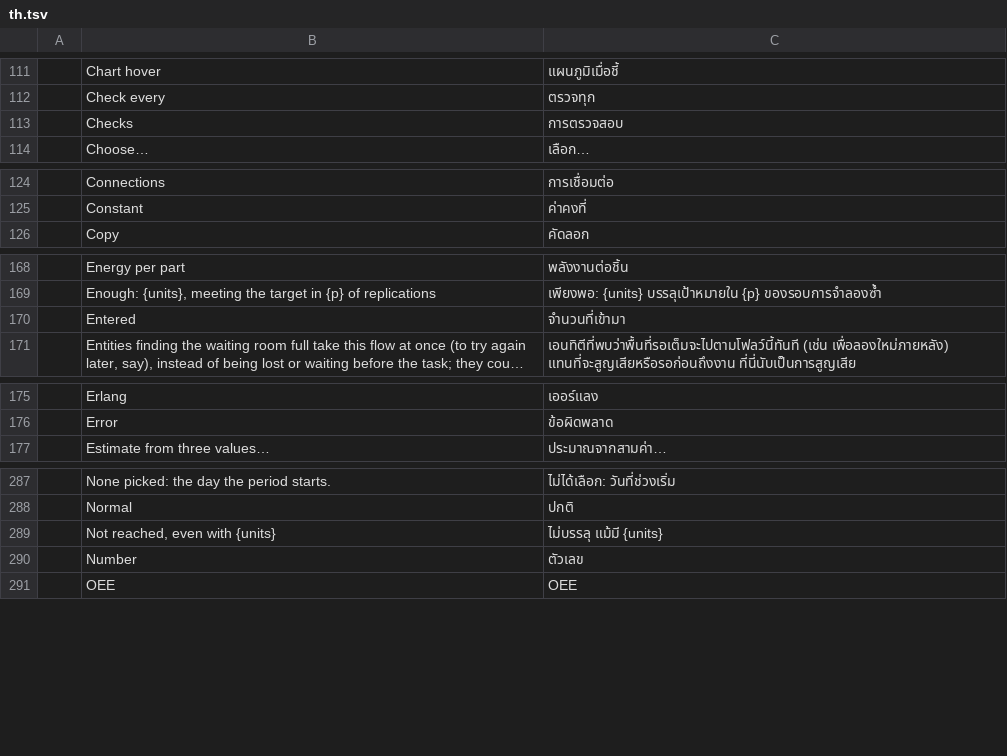
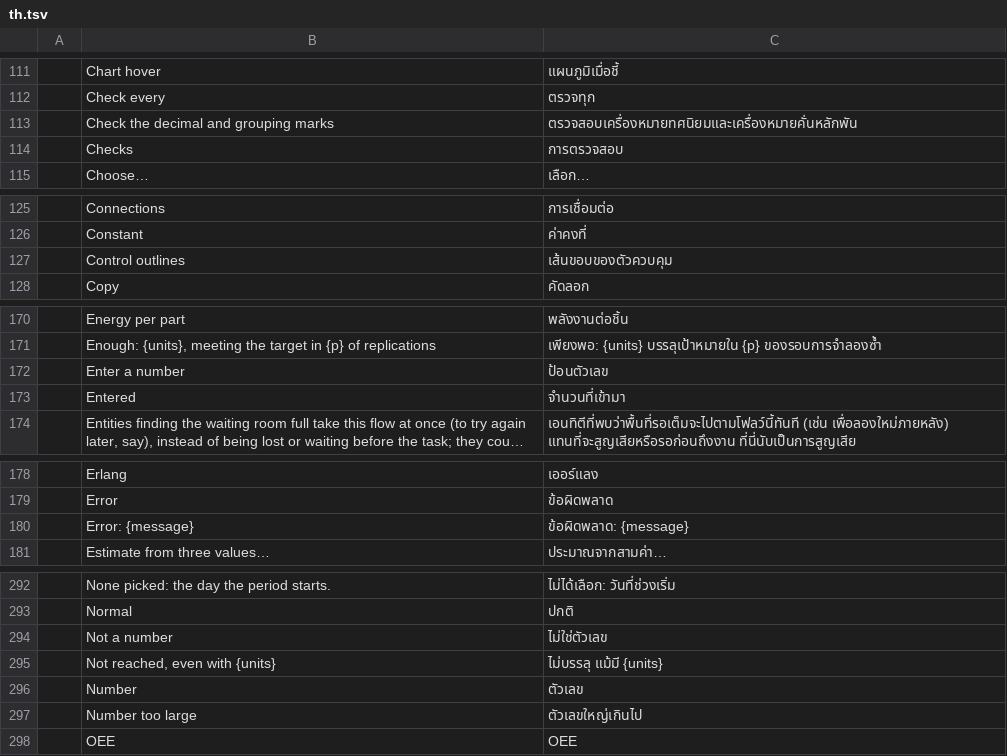
Before and after one commit to helenkwok/StochCraft, a TSV file: i18n/th.tsv, drawn as a sheet; only a part is shown, gaps mark what is left out; long unchanged cells end in …; the diff covers the shown part only; the diff names each change by its address in the sheet, - before the commit and + after, or states it on an @@ line.

```diff
--- a/i18n/th.tsv
+++ b/i18n/th.tsv
+row 113:  | Check the decimal and grouping marks | ตรวจสอบเครื่องหมายทศนิยมและเครื่องหมายคั่นหลักพัน
+row 127:  | Control outlines | เส้นขอบของตัวควบคุม
+row 172:  | Enter a number | ป้อนตัวเลข
+row 180:  | Error: {message} | ข้อผิดพลาด: {message}
+row 294:  | Not a number | ไม่ใช่ตัวเลข
+row 297:  | Number too large | ตัวเลขใหญ่เกินไป
```
Also changed, not shown: 4 added rows elsewhere in this file, i18n/hi.tsv, i18n/ka.tsv, 42 other files.
